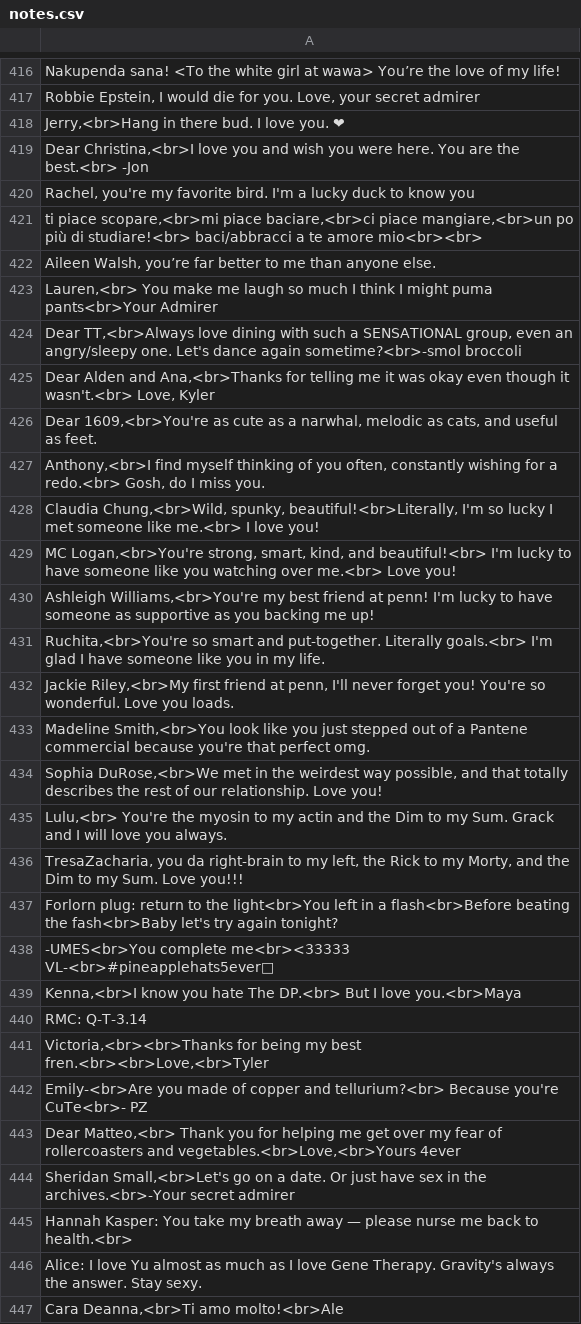
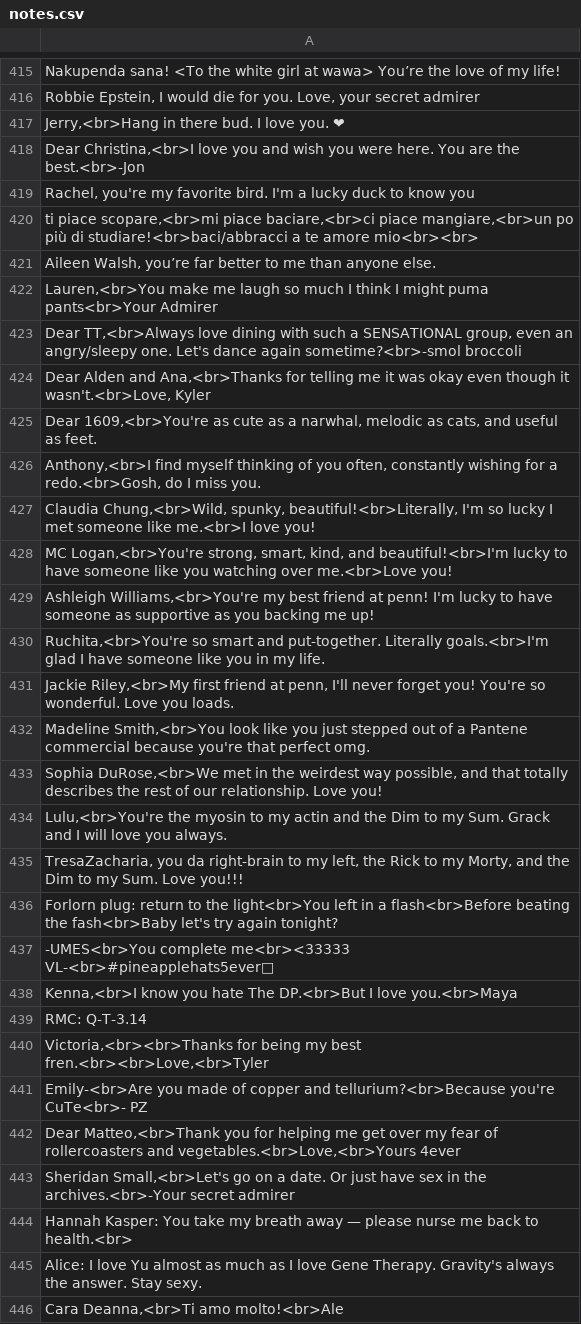
Before and after one commit to dailypenn/old.projects.34st.com, a CSV file: 2018/02/valentines/lovenotes/notes.csv, drawn as a sheet; only a part is shown, gaps mark what is left out; addresses are those after the commit; the diff covers the shown part only; the diff names each change by its address in the sheet, - before the commit and + after, or states it on an @@ line.

Commit message:
clean up spacing in love notes a little

```diff
--- a/2018/02/valentines/lovenotes/notes.csv
+++ b/2018/02/valentines/lovenotes/notes.csv
-A418: …are the best.<br> -Jon
+A418: …are the best.<br>-Jon
-A420: …più di studiare!<br> baci/abbracci a te…
+A420: …più di studiare!<br>baci/abbracci a te…
-A422: Lauren,<br> You make me…
+A422: Lauren,<br>You make me…
-A424: …though it wasn't.<br> Love, Kyler
+A424: …though it wasn't.<br>Love, Kyler
-A426: …for a redo.<br> Gosh, do I…
+A426: …for a redo.<br>Gosh, do I…
-A427: …someone like me.<br> I love you!
+A427: …someone like me.<br>I love you!
-A428: …kind, and beautiful!<br> I'm lucky to have someone like you watching over me.<br> Love you!
+A428: …kind, and beautiful!<br>I'm lucky to have someone like you watching over me.<br>Love you!
-A430: …put-together. Literally goals.<br> I'm glad I…
+A430: …put-together. Literally goals.<br>I'm glad I…
-A434: Lulu,<br> You're the myosin…
+A434: Lulu,<br>You're the myosin…
-A438: …hate The DP.<br> But I love…
+A438: …hate The DP.<br>But I love…
-A441: …copper and tellurium?<br> Because you're CuTe<br>-…
+A441: …copper and tellurium?<br>Because you're CuTe<br>-…
-A442: Dear Matteo,<br> Thank you for…
+A442: Dear Matteo,<br>Thank you for…
```
Also changed, not shown: 1 removed row and 160 edited cells elsewhere in this file.
